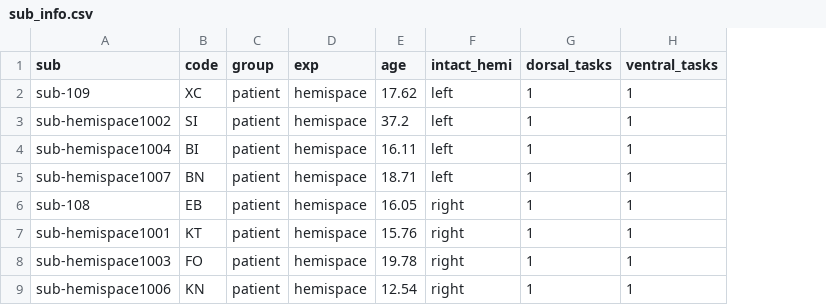
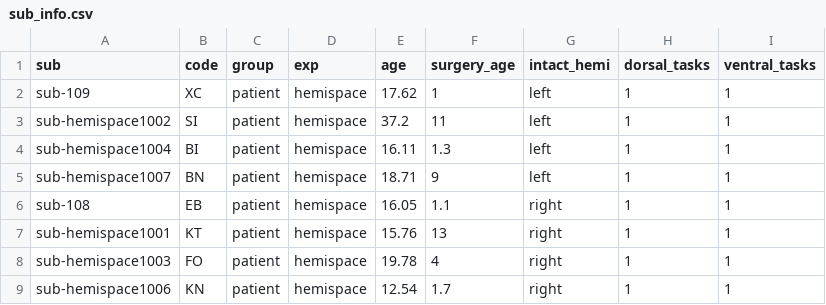
Before and after one commit to vayzenb/hemispace, a CSV file: sub_info.csv, drawn as a sheet; only a part is shown; the diff names each change by its address in the sheet, - before the commit and + after, or states it on an @@ line.

Commit message:
added tables and correlation analyses

```diff
--- a/sub_info.csv
+++ b/sub_info.csv
+column F (surgery_age), rows 2-9: 1 | 11 | 1.3 | 9 | 1.1 | 13 | 4 | 1.7
```
Also changed, not shown: results/tables/acc_percentiles_primary.csv, results/tables/acc_summary_primary.csv, 28 other files.
